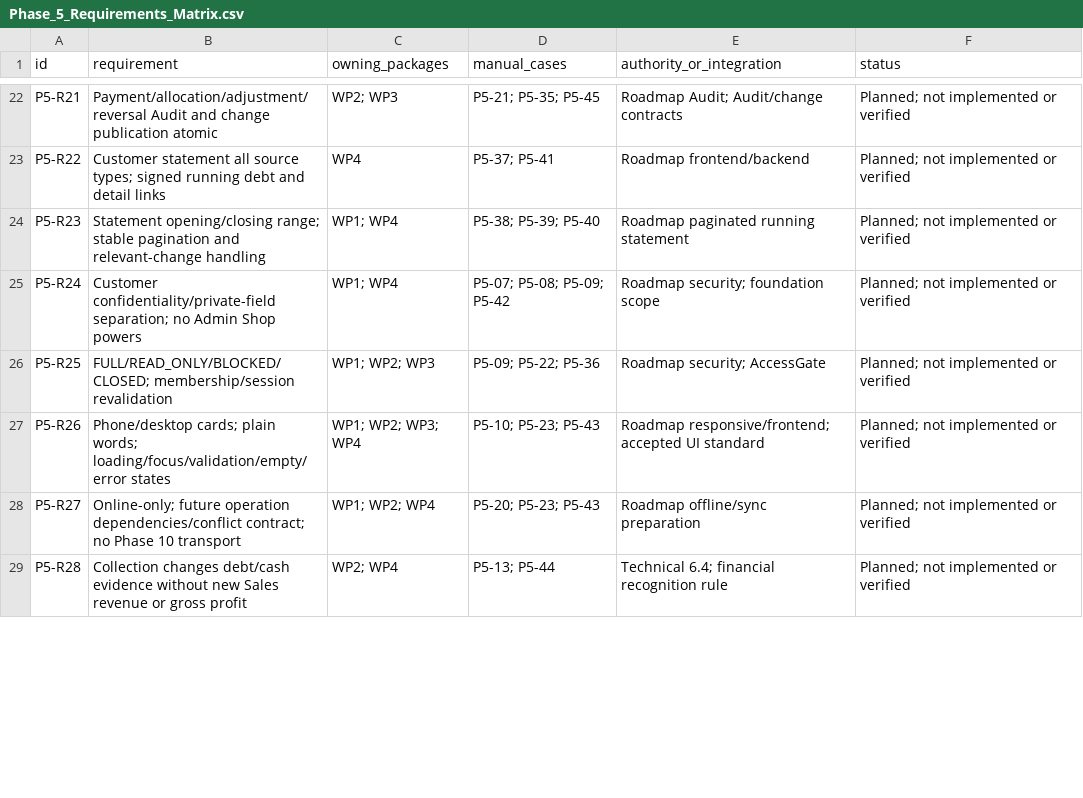
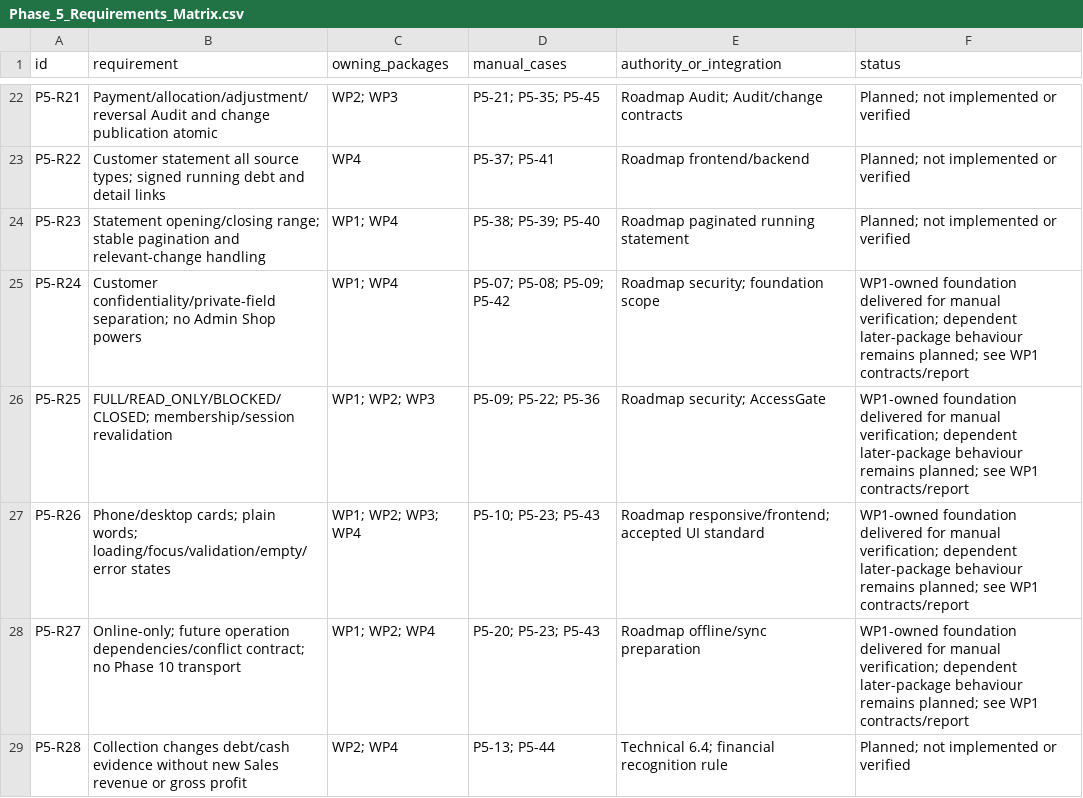
Before and after one commit to Al-siddiq/DawaTrack, a CSV file: docs/Phase-5/Phase_5_Requirements_Matrix.csv, drawn as a sheet; only a part is shown, gaps mark what is left out; the diff covers the shown part only.

Commit message:
Phase 5 WP1: debt foundation, live balances and integration contracts (#39)
* Record Owner UI programme closure and propose Phase 5 delivery plan

* Implement Phase 5 WP1 debt schema, live balances and integration contracts

* Diagnose and safely repair exact CRLF checkout differences during release verification

* Record Owner-provided successful Windows inventory repair and recheck

```diff
--- a/docs/Phase-5/Phase_5_Requirements_Matrix.csv
+++ b/docs/Phase-5/Phase_5_Requirements_Matrix.csv
@@ -24,6 +24,6 @@ P5-R22,Customer statement all source types; signed running debt and detail links
 P5-R23,Statement opening/closing range; stable pagination and relevant-change handling,WP1; WP4,P5-38; P5-39; P5-40,Roadmap paginated running statement,Planned; not implemented or verified
-P5-R24,Customer confidentiality/private-field separation; no Admin Shop powers,WP1; WP4,P5-07; P5-08; P5-09; P5-42,Roadmap security; foundation scope,Planned; not implemented or verified
-P5-R25,FULL/READ_ONLY/BLOCKED/CLOSED; membership/session revalidation,WP1; WP2; WP3,P5-09; P5-22; P5-36,Roadmap security; AccessGate,Planned; not implemented or verified
-P5-R26,Phone/desktop cards; plain words; loading/focus/validation/empty/error states,WP1; WP2; WP3; WP4,P5-10; P5-23; P5-43,Roadmap responsive/frontend; accepted UI standard,Planned; not implemented or verified
-P5-R27,Online-only; future operation dependencies/conflict contract; no Phase 10 transport,WP1; WP2; WP4,P5-20; P5-23; P5-43,Roadmap offline/sync preparation,Planned; not implemented or verified
+P5-R24,Customer confidentiality/private-field separation; no Admin Shop powers,WP1; WP4,P5-07; P5-08; P5-09; P5-42,Roadmap security; foundation scope,WP1-owned foundation delivered for manual verification; dependent later-package behaviour remains planned; see WP1 contracts/report
+P5-R25,FULL/READ_ONLY/BLOCKED/CLOSED; membership/session revalidation,WP1; WP2; WP3,P5-09; P5-22; P5-36,Roadmap security; AccessGate,WP1-owned foundation delivered for manual verification; dependent later-package behaviour remains planned; see WP1 contracts/report
+P5-R26,Phone/desktop cards; plain words; loading/focus/validation/empty/error states,WP1; WP2; WP3; WP4,P5-10; P5-23; P5-43,Roadmap responsive/frontend; accepted UI standard,WP1-owned foundation delivered for manual verification; dependent later-package behaviour remains planned; see WP1 contracts/report
+P5-R27,Online-only; future operation dependencies/conflict contract; no Phase 10 transport,WP1; WP2; WP4,P5-20; P5-23; P5-43,Roadmap offline/sync preparation,WP1-owned foundation delivered for manual verification; dependent later-package behaviour remains planned; see WP1 contracts/report
 P5-R28,Collection changes debt/cash evidence without new Sales revenue or gross profit,WP2; WP4,P5-13; P5-44,Technical 6.4; financial recognition rule,Planned; not implemented or verified
```
Also changed, not shown: 9 edited cells elsewhere in this file, docs/ui/navigation-map.csv, 45 other files.
